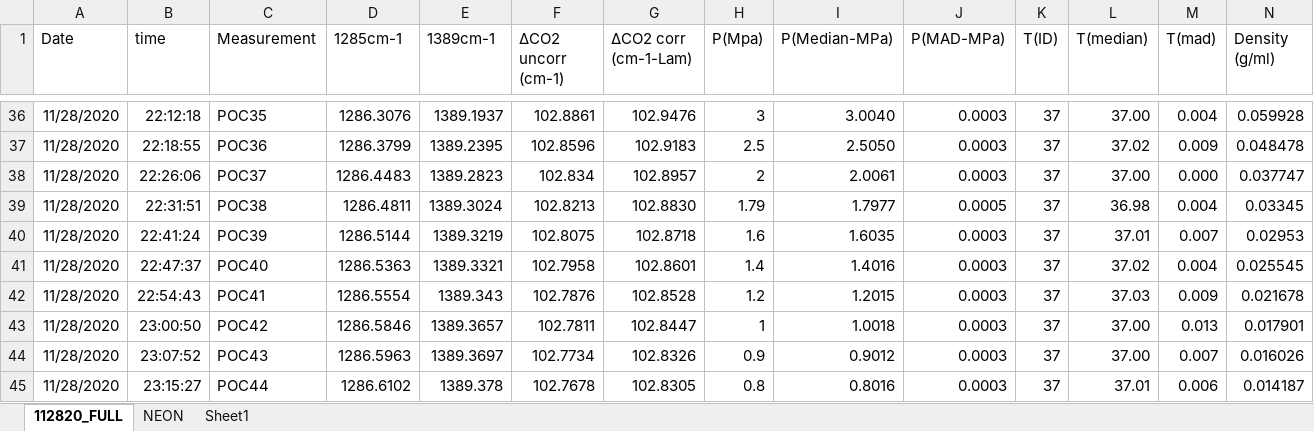
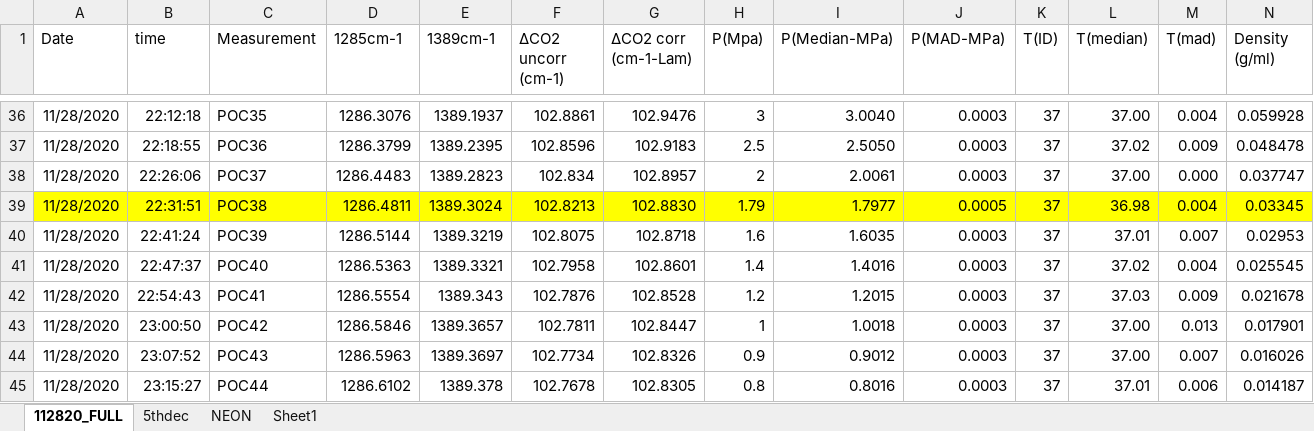
Before and after one commit to PennyWieser/DiadFit, an Excel workbook: docs/Examples/Diad_Fitting_Nov22nd2022/Fityk_results.xlsx, sheet 112820_FULL, drawn as a sheet; only a part is shown, gaps mark what is left out; values as stored, in another font and other column widths than the file's, no borders; the diff covers the shown part only; the diff names each change by its address in the sheet, - before the commit and + after, or states it on an @@ line.

```diff
--- a/docs/Examples/Diad_Fitting_Nov22nd2022/Fityk_results.xlsx (sheet 112820_FULL)
+++ b/docs/Examples/Diad_Fitting_Nov22nd2022/Fityk_results.xlsx (sheet 112820_FULL)
+sheet tab: 5thdec
-A39:N39 fill: none
+A39:N39 fill: #FFFF00
```
Also changed, not shown: cell formats elsewhere in this sheet, docs/Examples/Diad_Fitting_Nov22nd2022/Med_Diads.xlsx, docs/Examples/Diad_Fitting_Nov22nd2022/Weak_Diads.xlsx, 56 other files.
